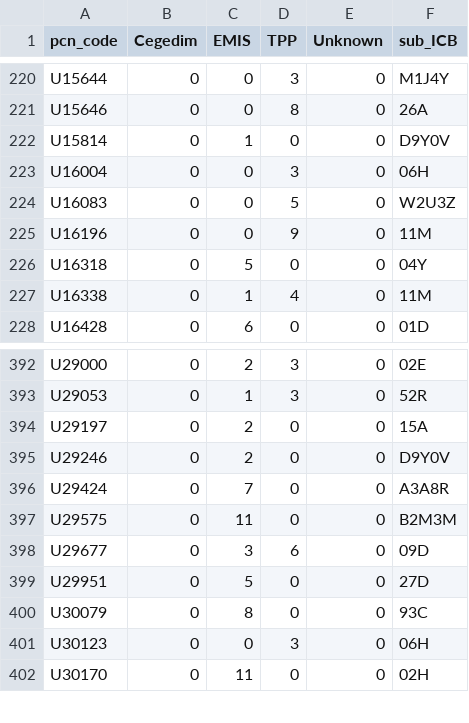
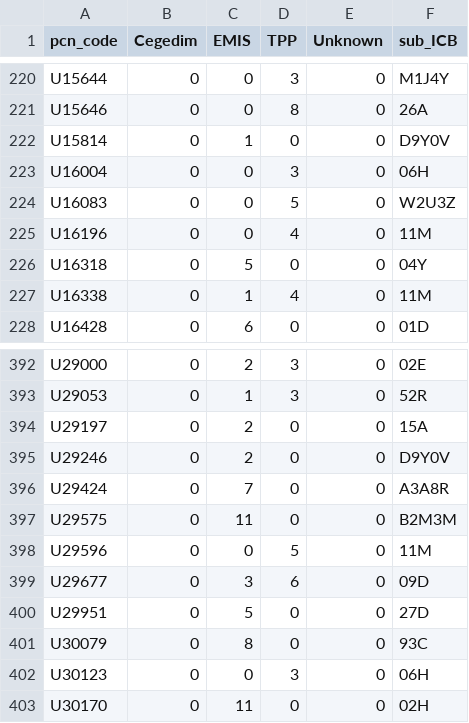
Before and after one commit to sebbacon/gpss-map, a CSV file: output/pcn_system_supplier_counts_with_icb.csv, drawn as a sheet; only a part is shown, gaps mark what is left out.

```diff
--- a/output/pcn_system_supplier_counts_with_icb.csv
+++ b/output/pcn_system_supplier_counts_with_icb.csv
@@ -224,3 +224,3 @@ U16004,0,0,3,0,06H
 U16083,0,0,5,0,W2U3Z
-U16196,0,0,9,0,11M
+U16196,0,0,4,0,11M
 U16318,0,5,0,0,04Y
@@ -397,2 +397,3 @@ U29424,0,7,0,0,A3A8R
 U29575,0,11,0,0,B2M3M
+U29596,0,0,5,0,11M
 U29677,0,3,6,0,09D
```
